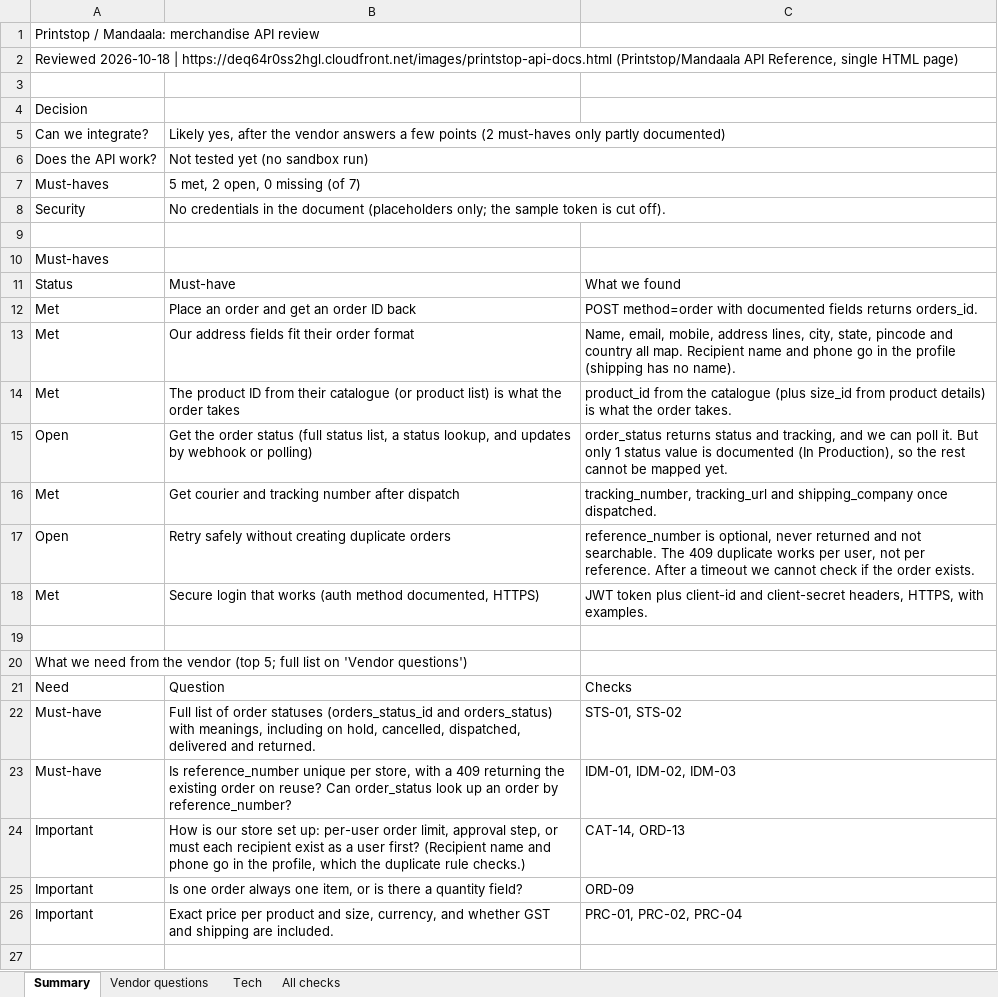
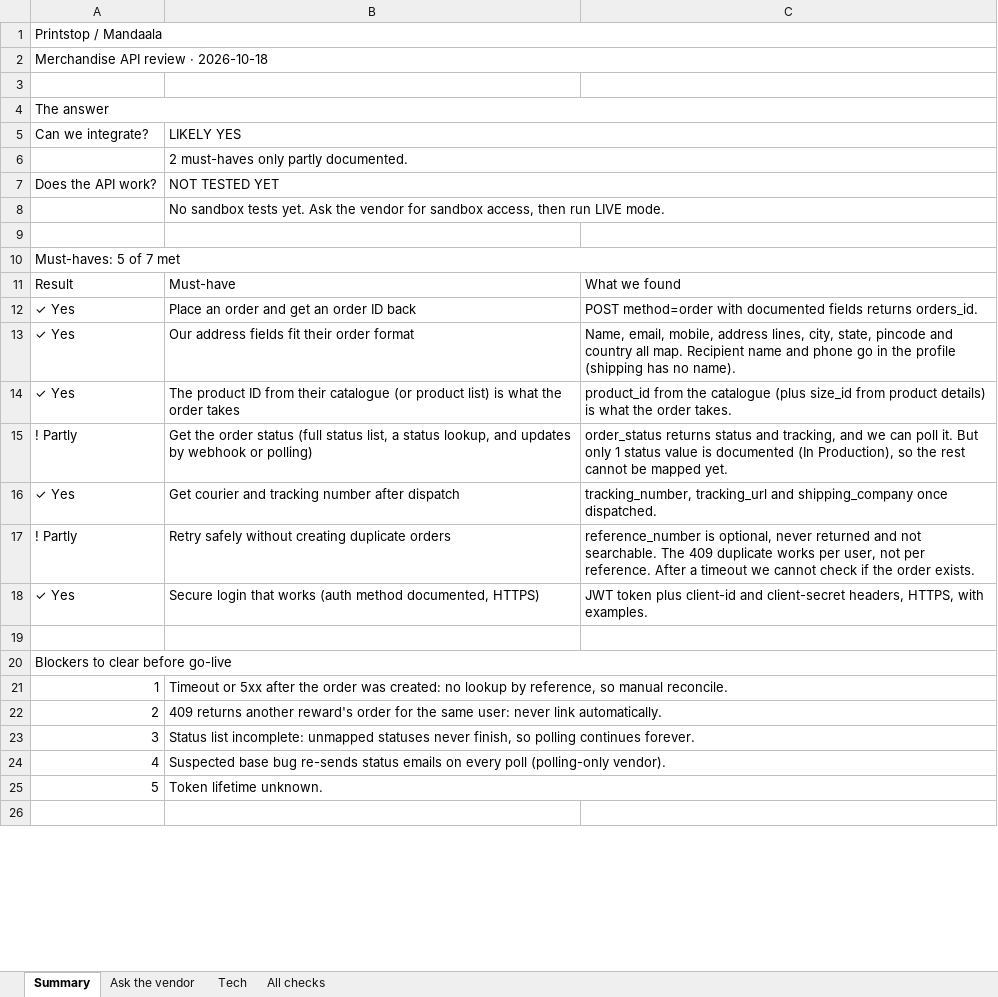
Before and after one commit to Aditya-xoxoday/merch-vendor-integration-agent, an Excel workbook: examples/printstop/Printstop_Review.xlsx, sheet Summary, drawn as a sheet; only a part is shown; values as stored, in another font and other column widths than the file's, no cell formats; removed rows and columns are numbered as before the commit, all else as after; the diff covers the shown part only; the diff names each change by its address in the sheet, - before the commit and + after, or states it on an @@ line.

```diff
--- a/examples/printstop/Printstop_Review.xlsx (sheet Summary)
+++ b/examples/printstop/Printstop_Review.xlsx (sheet Summary)
-sheet tab: Vendor questions
+sheet tab: Ask the vendor
-A1 (Can we integrate?): Printstop / Mandaala: merchandise API review
+A1 (Can we integrate?): Printstop / Mandaala
+A1:C1 merged
-A2 (Can we integrate?): Reviewed 2026-10-18 | https://deq64r0ss2hgl.cloudfront.net/images/printstop-api-docs.html (Printstop/Mandaala API Reference, single HTML page)
+A2 (Can we integrate?): Merchandise API review · 2026-10-18
+A2:C2 merged
-A4 (Can we integrate?): Decision
+A4 (Can we integrate?): The answer
+A4:C4 merged
-B5: Likely yes, after the vendor answers a few points (2 must-haves only partly documented)
+B5: LIKELY YES
+row 6:  | 2 must-haves only partly documented.
-B7 (LIKELY YES): Not tested yet (no sandbox run)
+B7 (LIKELY YES): NOT TESTED YET
-row 7: Must-haves | 5 met, 2 open, 0 missing (of 7)
-row 8: Security | No credentials in the document (placeholders only; the sample token is cut off).
+row 8:  | No sandbox tests yet. Ask the vendor for sandbox access, then run LIVE mode.
-A10 (Can we integrate?): Must-haves
+A10 (Can we integrate?): Must-haves: 5 of 7 met
+A10:C10 merged
-A11 (Can we integrate?): Status
+A11 (Can we integrate?): Result
-A12:A14 (Can we integrate?): Met
+A12:A14 (Can we integrate?): ✓ Yes
-A15 (Can we integrate?): Open
+A15 (Can we integrate?): ! Partly
-A16 (Can we integrate?): Met
+A16 (Can we integrate?): ✓ Yes
-A17 (Can we integrate?): Open
+A17 (Can we integrate?): ! Partly
-A18 (Can we integrate?): Met
+A18 (Can we integrate?): ✓ Yes
-A20 (Can we integrate?): What we need from the vendor (top 5; full list on 'Vendor questions')
+A20 (Can we integrate?): Blockers to clear before go-live
+A20:C20 merged
-row 21: Need | Question | Checks
-row 22: Must-have | Full list of order statuses (orders_status_id and orders_status) with meanings, including on hold, cancelled, dispatched, delivered and returned. | STS-01, STS-02
-row 23: Must-have | Is reference_number unique per store, with a 409 returning the existing order on reuse? Can order_status look up an order by reference_number? | IDM-01, IDM-02, IDM-03
-row 24: Important | How is our store set up: per-user order limit, approval step, or must each recipient exist as a user first? (Recipient name and phone go in the profile, which the duplicate rule checks.) | CAT-14, ORD-13
-row 25: Important | Is one order always one item, or is there a quantity field? | ORD-09
-row 26: Important | Exact price per product and size, currency, and whether GST and shipping are included. | PRC-01, PRC-02, PRC-04
+row 21: 1 | Timeout or 5xx after the order was created: no lookup by reference, so manual reconcile.
+row 22: 2 | 409 returns another reward's order for the same user: never link automatically.
+row 23: 3 | Status list incomplete: unmapped statuses never finish, so polling continues forever.
+row 24: 4 | Suspected base bug re-sends status emails on every poll (polling-only vendor).
+row 25: 5 | Token lifetime unknown.
```
Also changed, not shown: 2 removed rows, 9 edited cells and merged cells elsewhere in this sheet, sheet All checks, sheet Ask the vendor, sheet Tech, cell formats, 5 other files.
